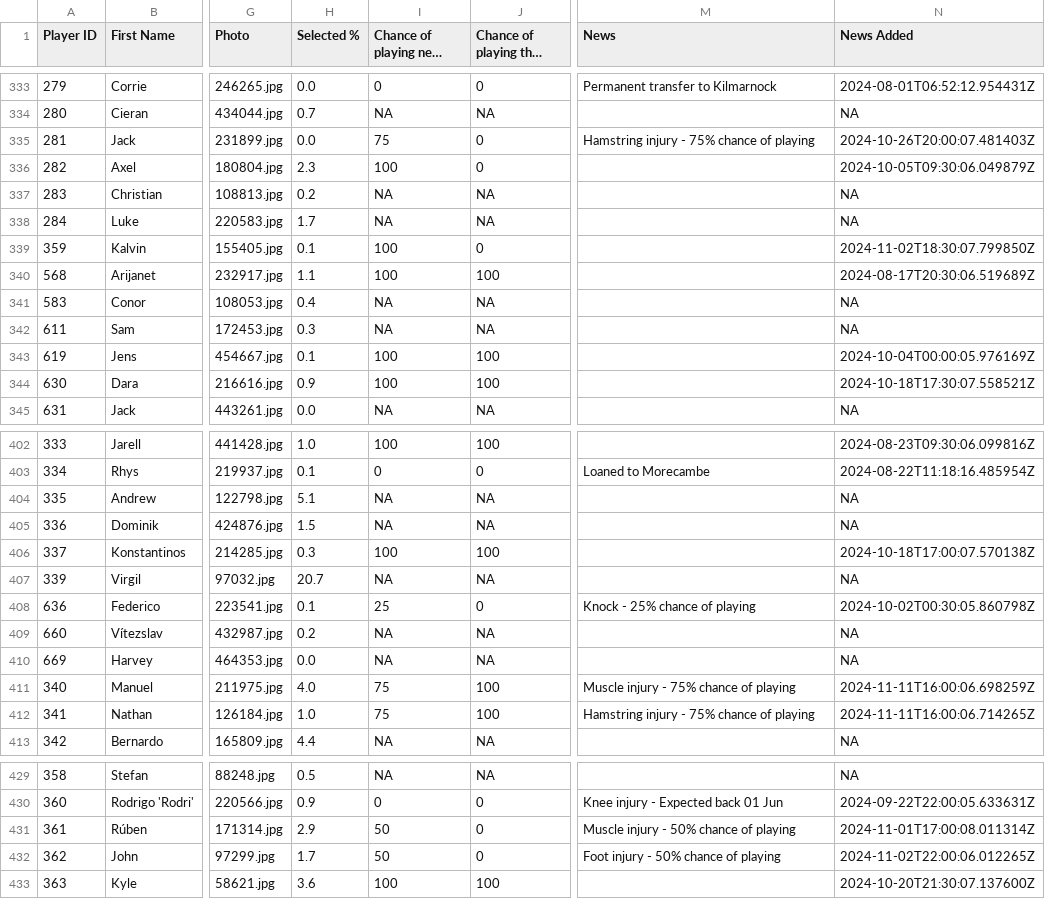
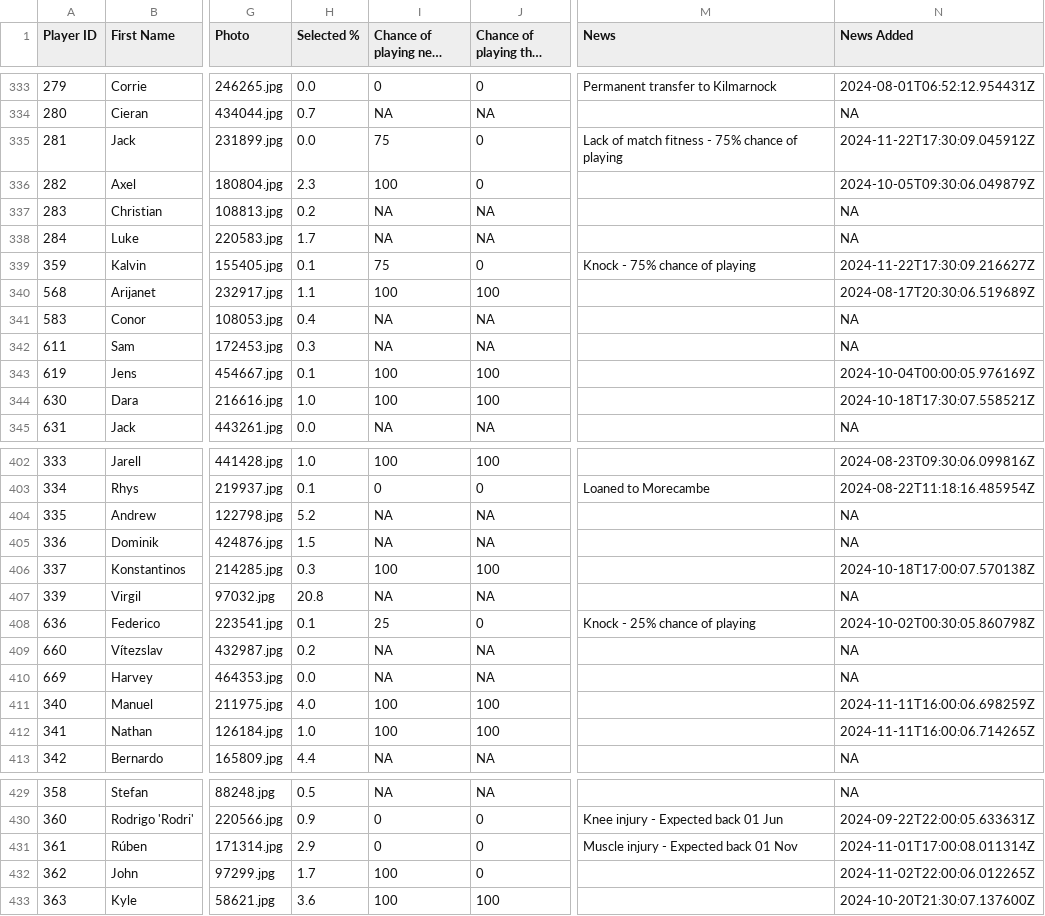
Before and after one commit to ARW4/FPL_Project, a CSV file: Player.csv, drawn as a sheet; only a part is shown, gaps mark what is left out; long unchanged cells end in …; the diff covers the shown part only; the diff names each change by its address in the sheet, - before the commit and + after, or states it on an @@ line.

```diff
--- a/Player.csv
+++ b/Player.csv
-M335 (News): Hamstring injury - 75% chance of playing
+M335 (News): Lack of match fitness - 75% chance of playing
-N335 (News Added): 2024-10-26T20:00:07.481403Z
+N335 (News Added): 2024-11-22T17:30:09.045912Z
-I339 (Chance of playing next round): 100
+I339 (Chance of playing next round): 75
-M339 (News): (empty)
+M339 (News): Knock - 75% chance of playing
-N339 (News Added): 2024-11-02T18:30:07.799850Z
+N339 (News Added): 2024-11-22T17:30:09.216627Z
-H344 (Selected %): 0.9
+H344 (Selected %): 1.0
-H404 (Selected %): 5.1
+H404 (Selected %): 5.2
-H407 (Selected %): 20.7
+H407 (Selected %): 20.8
-I411:I412 (Chance of playing next round): 75
+I411:I412 (Chance of playing next round): 100
-M411 (News): Muscle injury - 75% chance of playing
+M411 (News): (empty)
-M412 (News): Hamstring injury - 75% chance of playing
+M412 (News): (empty)
-I431 (Chance of playing next round): 50
+I431 (Chance of playing next round): 0
-M431 (News): Muscle injury - 50% chance of playing
+M431 (News): Muscle injury - Expected back 01 Nov
-I432 (Chance of playing next round): 50
+I432 (Chance of playing next round): 100
-M432 (News): Foot injury - 50% chance of playing
+M432 (News): (empty)
```
Also changed, not shown: 75 edited cells elsewhere in this file.
